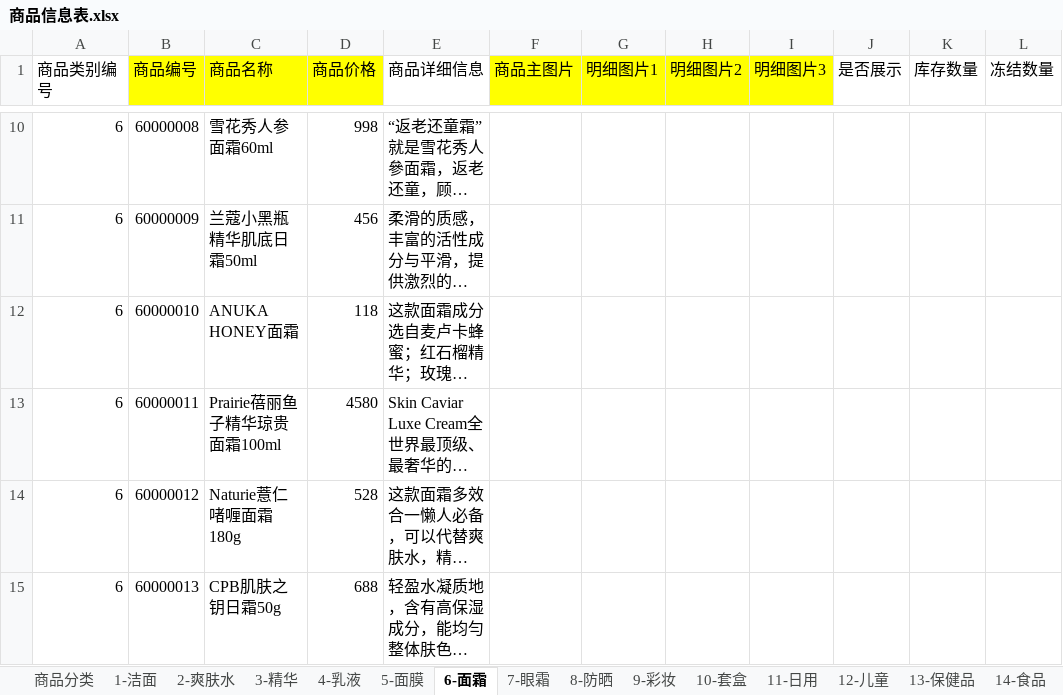
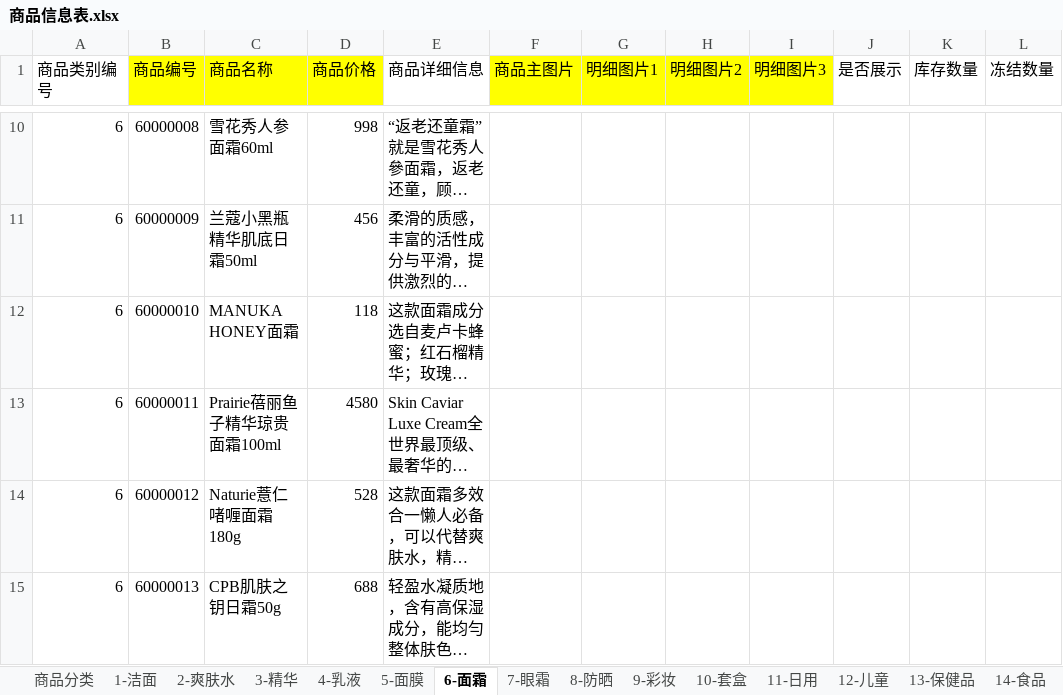
Before and after one commit to titiyufeng/mywxweb, an Excel workbook: 商品信息表.xlsx, sheet 6-面霜, drawn as a sheet; only a part is shown, gaps mark what is left out; long unchanged cells end in …; values as stored, in another font and other column widths than the file's, no borders; the diff names each change by its address in the sheet, - before the commit and + after, or states it on an @@ line.

```diff
--- a/商品信息表.xlsx (sheet 6-面霜)
+++ b/商品信息表.xlsx (sheet 6-面霜)
-C12 (商品名称): ANUKA HONEY面霜
+C12 (商品名称): MANUKA HONEY面霜
```
Also changed, not shown: 9 other files.
